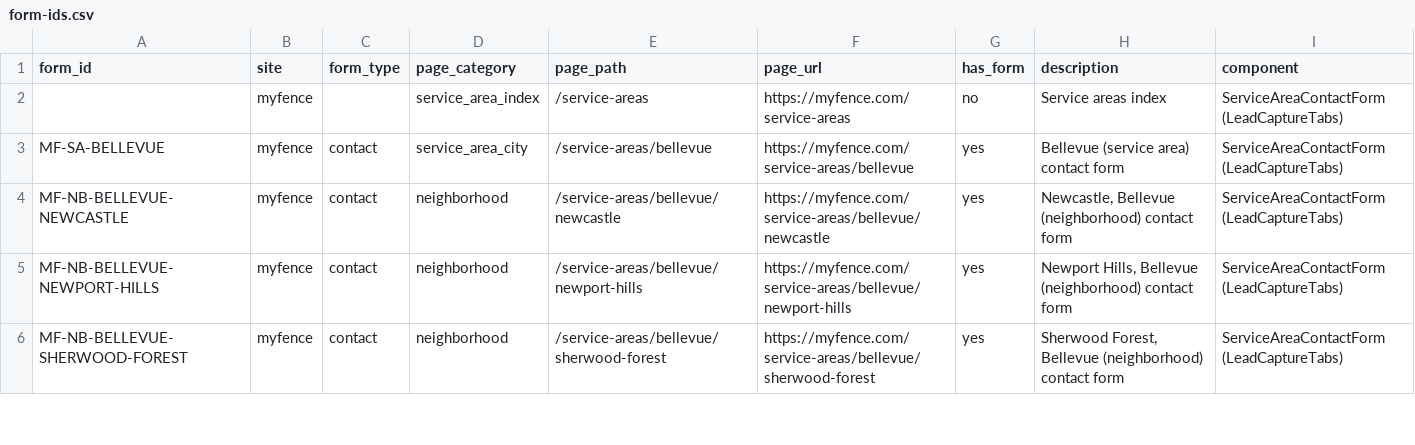
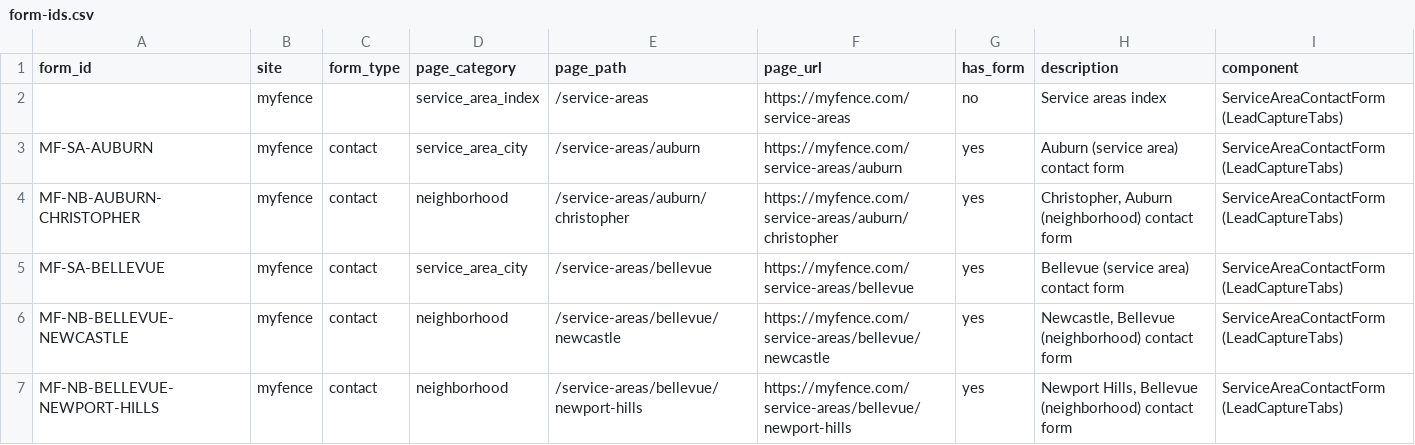
Before and after one commit to christopher0331/myfence-clone, a CSV file: form-ids.csv, drawn as a sheet; only a part is shown; the shorter side is filled out with more unchanged rows; the diff names each change by its address in the sheet, - before the commit and + after, or states it on an @@ line.

```diff
--- a/form-ids.csv
+++ b/form-ids.csv
+row 3: MF-SA-AUBURN | myfence | contact | service_area_city | /service-areas/auburn | https://myfence.com/service-areas/auburn | yes | Auburn (service area) contact form | ServiceAreaContactForm (LeadCaptureTabs)
+row 4: MF-NB-AUBURN-CHRISTOPHER | myfence | contact | neighborhood | /service-areas/auburn/christopher | https://myfence.com/service-areas/auburn/christopher | yes | Christopher, Auburn (neighborhood) contact form | ServiceAreaContactForm (LeadCaptureTabs)
```
Also changed, not shown: 11 other files.
